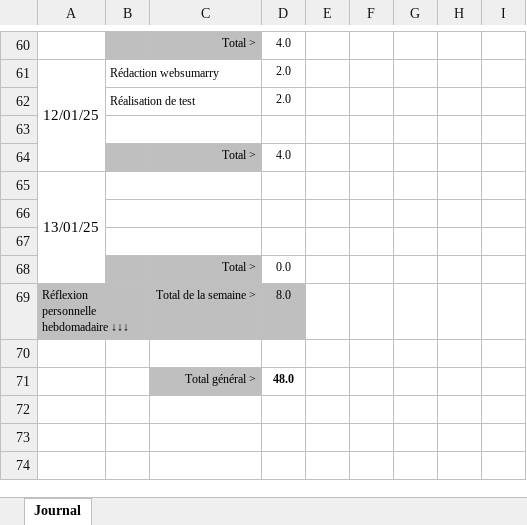
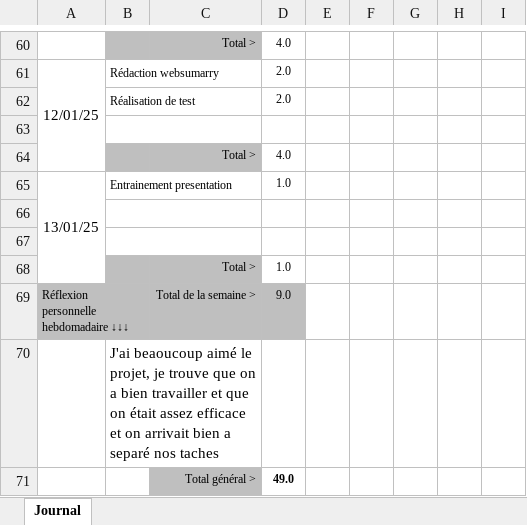
Before and after one commit to Z4drus/306-project-groupe-2, an Excel workbook: documentation/306_Journal_travail_ArcardiaBox_HERTIG_AXELLE.xlsx, sheet Journal, drawn as a sheet; only a part is shown, gaps mark what is left out; values as stored, in another font and other column widths than the file's, no borders; conditional formats not drawn; the diff names each change by its address in the sheet, - before the commit and + after, or states it on an @@ line.

Commit message:
modif journal

```diff
--- a/documentation/306_Journal_travail_ArcardiaBox_HERTIG_AXELLE.xlsx (sheet Journal)
+++ b/documentation/306_Journal_travail_ArcardiaBox_HERTIG_AXELLE.xlsx (sheet Journal)
-B65: (empty)
+B65: Entrainement presentation
-D65: (empty)
+D65: 1.0
-D68: 0.0
+D68: 1.0
-D69: 8.0
+D69: 9.0
-B70: (empty)
+B70: J'ai beaoucoup aimé le projet, je trouve que on a bien travailler et que on était assez efficace et on arrivait bien a separé nos taches
+B70:C70 merged
-D71: 48.0
+D71: 49.0
```
